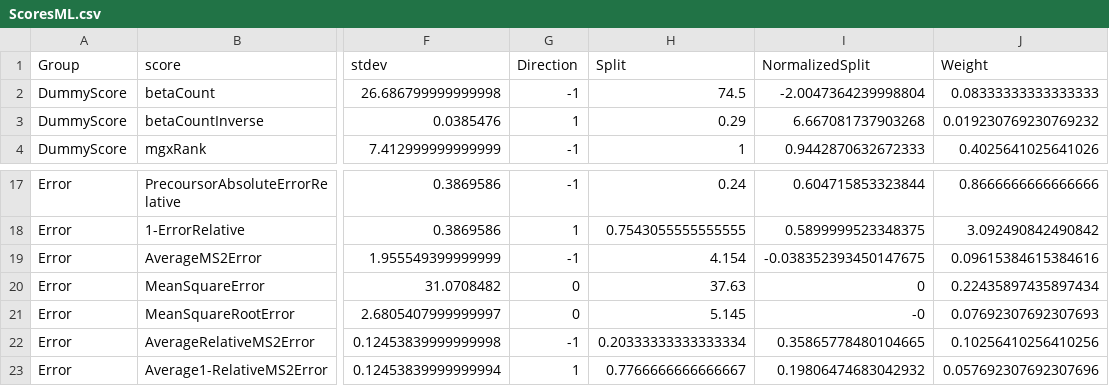
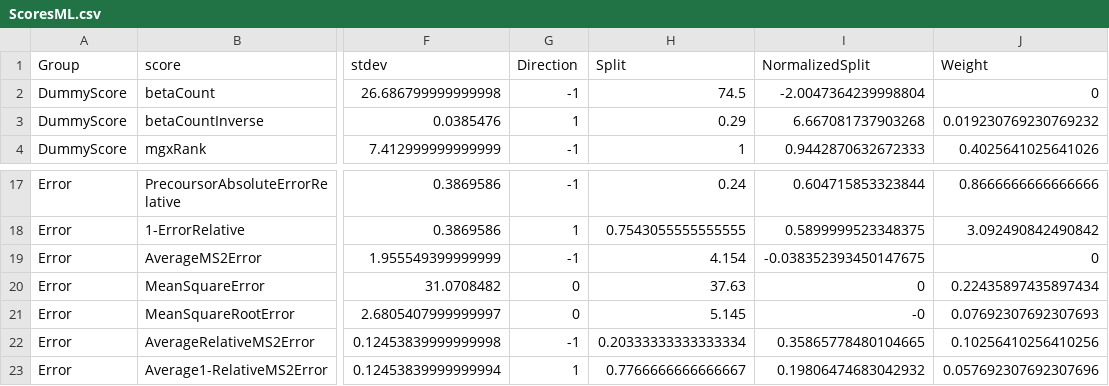
Before and after one commit to Rappsilber-Laboratory/XiSearch, a CSV file: src/main/java/rappsilber/data/ScoresML.csv, drawn as a sheet; only a part is shown, gaps mark what is left out; the diff names each change by its address in the sheet, - before the commit and + after, or states it on an @@ line.

```diff
--- a/src/main/java/rappsilber/data/ScoresML.csv
+++ b/src/main/java/rappsilber/data/ScoresML.csv
-J2 (Weight): 0.08333333333333333
+J2 (Weight): 0
-J19 (Weight): 0.09615384615384616
+J19 (Weight): 0
```
Also changed, not shown: 6 other files.
